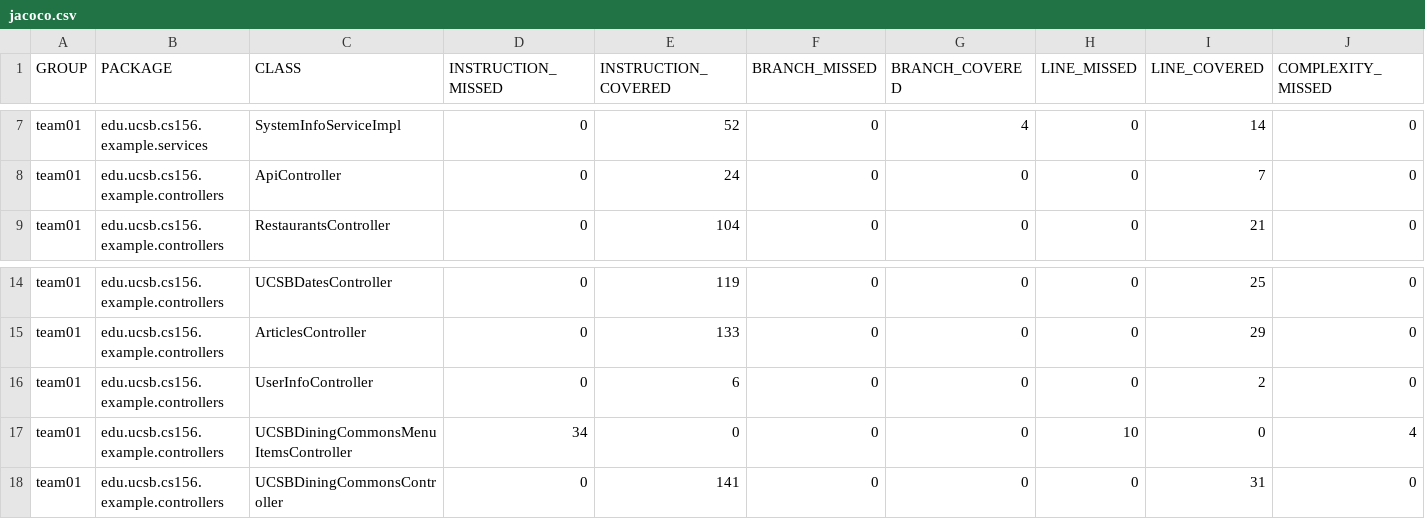
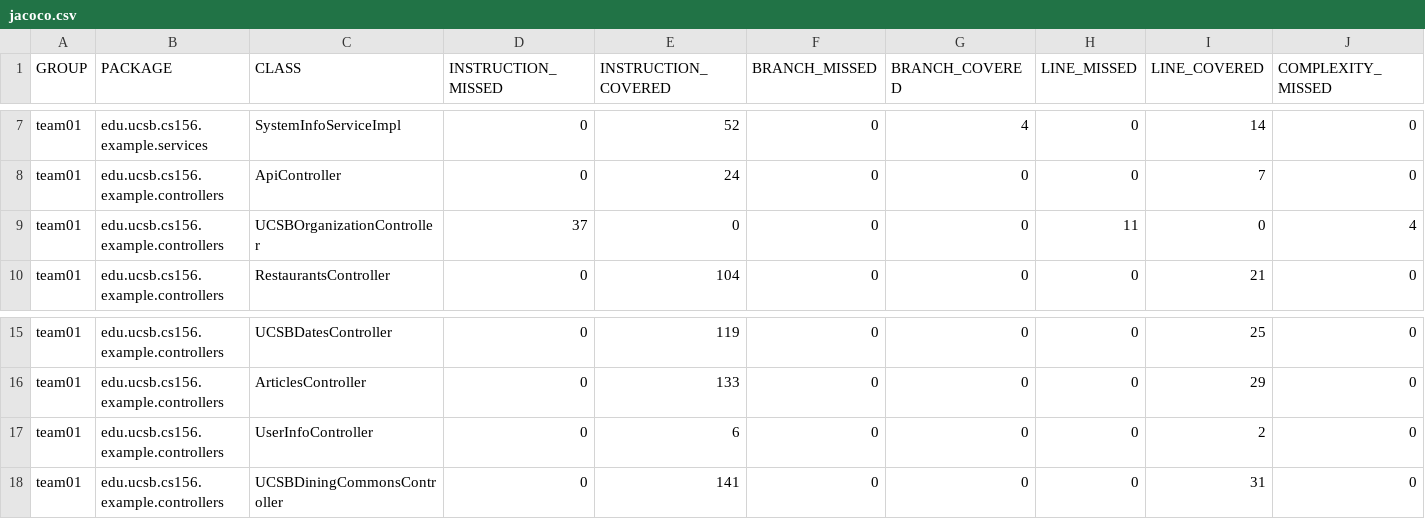
Before and after one commit to ucsb-cs156-s25/team01-s25-13, a CSV file: jacoco/jacoco.csv, drawn as a sheet; only a part is shown, gaps mark what is left out; removed rows and columns are numbered as before the commit, all else as after; rows hold the shown columns only; the diff names each change by its address in the sheet, - before the commit and + after, or states it on an @@ line.

Commit message:
Deploying to gh-pages from @ ucsb-cs156-s25/team01-s25-13@a2e0d8a880f3fe240d33aaff9ccc2b599721beb9 🚀

```diff
--- a/jacoco/jacoco.csv
+++ b/jacoco/jacoco.csv
+row 9: team01 | edu.ucsb.cs156.example.controllers | UCSBOrganizationController | 37 | 0 | 0 | 0 | 11 | 0 | 4
-row 17: team01 | edu.ucsb.cs156.example.controllers | UCSBDiningCommonsMenuItemsController | 34 | 0 | 0 | 0 | 10 | 0 | 4
```
Also changed, not shown: 9 other files.
